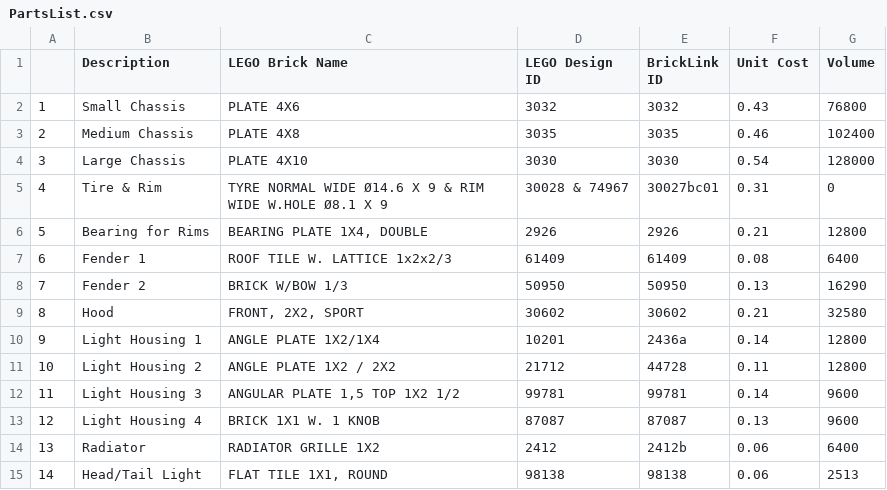
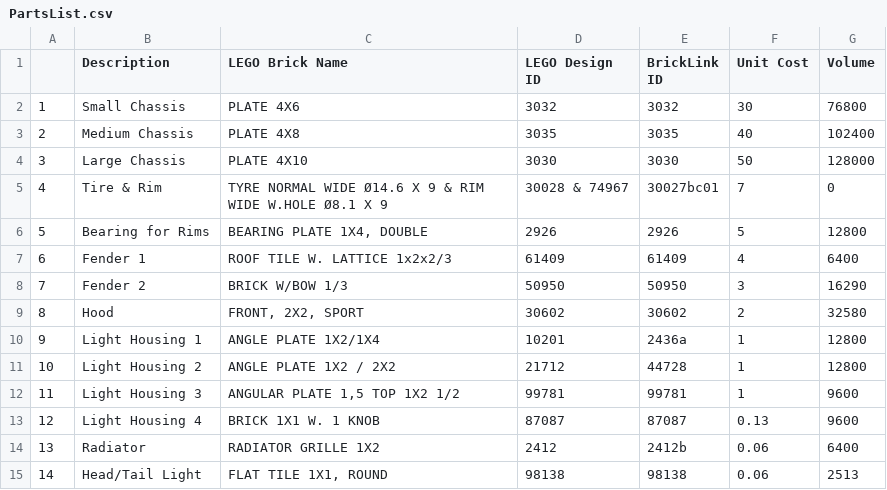
Before and after one commit to james-lepore/LegoDigitalSystemsEngineering, a CSV file: PartsList.csv, drawn as a sheet; only a part is shown.

Commit message:
Several design/content updates

```diff
--- a/PartsList.csv
+++ b/PartsList.csv
@@ -1,13 +1,13 @@
 ,Description,LEGO Brick Name,LEGO Design ID,BrickLink ID,Unit Cost,Volume
-1,Small Chassis,PLATE 4X6,3032,3032,0.43,76800
-2,Medium Chassis,PLATE 4X8,3035,3035,0.46,102400
-3,Large Chassis,PLATE 4X10,3030,3030,0.54,128000
-4,Tire & Rim,TYRE NORMAL WIDE Ø14.6 X 9 & RIM WIDE W.HOLE Ø8.1 X 9,30028 & 74967,30027bc01,0.31,0
-5,Bearing for Rims,"BEARING PLATE 1X4, DOUBLE",2926,2926,0.21,12800
-6,Fender 1,ROOF TILE W. LATTICE 1x2x2/3,61409,61409,0.08,6400
-7,Fender 2,BRICK W/BOW 1/3,50950,50950,0.13,16290
-8,Hood,"FRONT, 2X2, SPORT",30602,30602,0.21,32580
-9,Light Housing 1,ANGLE PLATE 1X2/1X4,10201,2436a,0.14,12800
-10,Light Housing 2,ANGLE PLATE 1X2 / 2X2,21712,44728,0.11,12800
-11,Light Housing 3,"ANGULAR PLATE 1,5 TOP 1X2 1/2",99781,99781,0.14,9600
+1,Small Chassis,PLATE 4X6,3032,3032,30,76800
+2,Medium Chassis,PLATE 4X8,3035,3035,40,102400
+3,Large Chassis,PLATE 4X10,3030,3030,50,128000
+4,Tire & Rim,TYRE NORMAL WIDE Ø14.6 X 9 & RIM WIDE W.HOLE Ø8.1 X 9,30028 & 74967,30027bc01,7,0
+5,Bearing for Rims,"BEARING PLATE 1X4, DOUBLE",2926,2926,5,12800
+6,Fender 1,ROOF TILE W. LATTICE 1x2x2/3,61409,61409,4,6400
+7,Fender 2,BRICK W/BOW 1/3,50950,50950,3,16290
+8,Hood,"FRONT, 2X2, SPORT",30602,30602,2,32580
+9,Light Housing 1,ANGLE PLATE 1X2/1X4,10201,2436a,1,12800
+10,Light Housing 2,ANGLE PLATE 1X2 / 2X2,21712,44728,1,12800
+11,Light Housing 3,"ANGULAR PLATE 1,5 TOP 1X2 1/2",99781,99781,1,9600
 12,Light Housing 4,BRICK 1X1 W. 1 KNOB,87087,87087,0.13,9600
```
Also changed, not shown: 7 other files.
